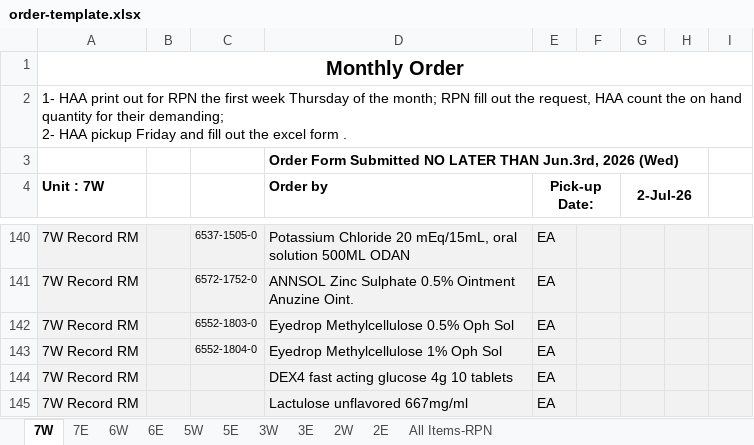
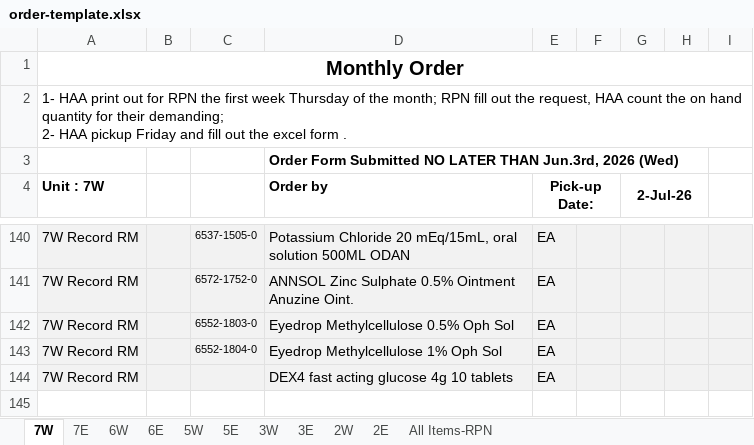
Before and after one commit to Lushenwar/supplyLTC, an Excel workbook: public/order-template.xlsx, sheet 7W, drawn as a sheet; only a part is shown, gaps mark what is left out; values as stored, in another font and other column widths than the file's, no borders; the diff names each change by its address in the sheet, - before the commit and + after, or states it on an @@ line.

```diff
--- a/public/order-template.xlsx (sheet 7W)
+++ b/public/order-template.xlsx (sheet 7W)
-row 145: 7W Record RM |  |  | Lactulose unflavored 667mg/ml | EA
```
Also changed, not shown: sheet 7E, sheet 6W, sheet 6E, sheet 5W, sheet 5E, sheet 3W, 4 more sheets.
